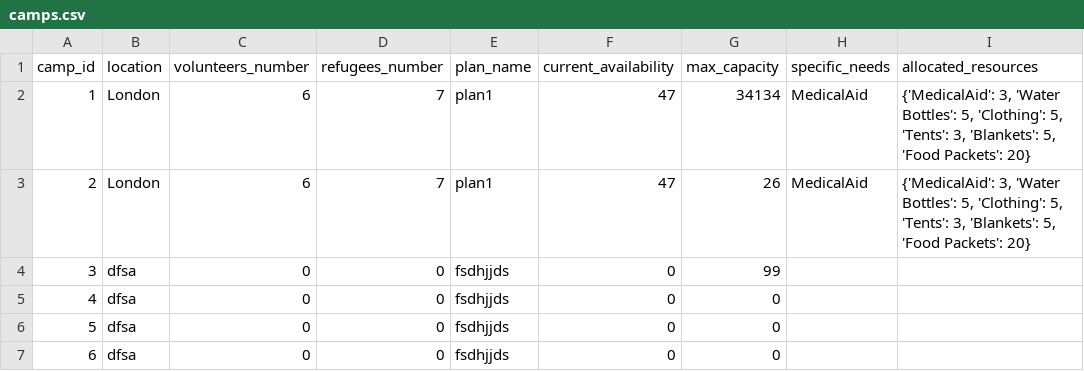
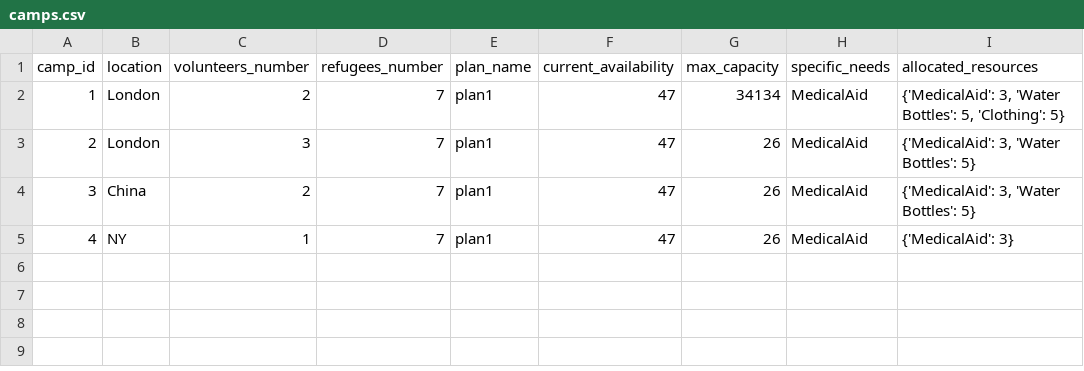
Before and after one commit to Alimauroraa/intro_programming_cw, a CSV file: camps.csv, drawn as a sheet.

```diff
--- a/camps.csv
+++ b/camps.csv
@@ -1,11 +1,5 @@
 camp_id,location,volunteers_number,refugees_number,plan_name,current_availability,max_capacity,specific_needs,allocated_resources
-1,London,6,7,plan1,47,34134,MedicalAid,"{'MedicalAid': 3, 'Water Bottles': 5, 'Clothing': 5, 'Tents': 3, 'Blankets': 5, 'Food Packets': 20}"
-2,London,6,7,plan1,47,26,MedicalAid,"{'MedicalAid': 3, 'Water Bottles': 5, 'Clothing': 5, 'Tents': 3, 'Blankets': 5, 'Food Packets': 20}"
-3,dfsa,0,0,"fsdhjjds
-",0,99,,
-4,dfsa,0,0,"fsdhjjds
-",0,0,,
-5,dfsa,0,0,"fsdhjjds
-",0,0,,
-6,dfsa,0,0,"fsdhjjds
-",0,0,,
+1,London,2,7,plan1,47,34134,MedicalAid,"{'MedicalAid': 3, 'Water Bottles': 5, 'Clothing': 5}"
+2,London,3,7,plan1,47,26,MedicalAid,"{'MedicalAid': 3, 'Water Bottles': 5}"
+3,China,2,7,plan1,47,26,MedicalAid,"{'MedicalAid': 3, 'Water Bottles': 5}"
+4,NY,1,7,plan1,47,26,MedicalAid,{'MedicalAid': 3}
```
Also changed, not shown: volunteers_file.csv, 2 other files.
